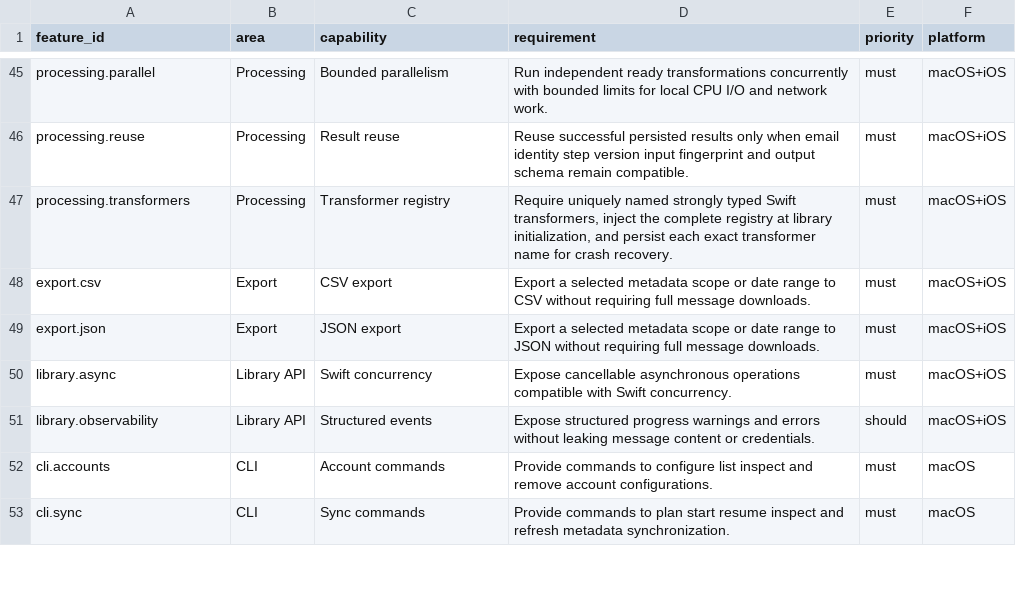
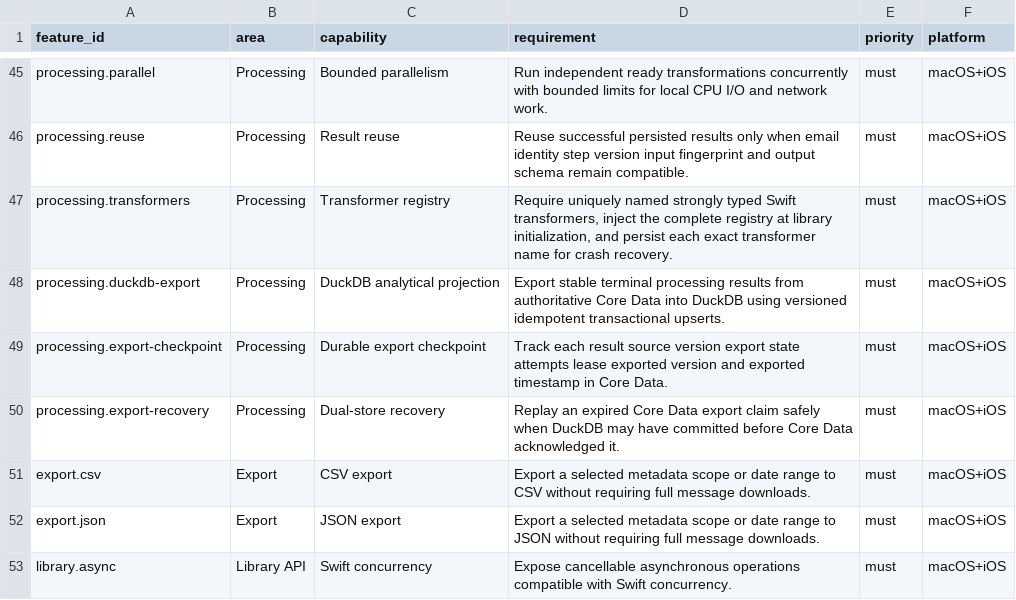
Before and after one commit to flarebyte/SeleneTide, a CSV file: doc/design-meta/examples/features.csv, drawn as a sheet; only a part is shown, gaps mark what is left out; the shorter side is filled out with more unchanged rows; the diff names each change by its address in the sheet, - before the commit and + after, or states it on an @@ line.

```diff
--- a/doc/design-meta/examples/features.csv
+++ b/doc/design-meta/examples/features.csv
+row 48: processing.duckdb-export | Processing | DuckDB analytical projection | Export stable terminal processing results from authoritative Core Data into DuckDB using versioned idempotent transactional upserts. | must | macOS+iOS
+row 49: processing.export-checkpoint | Processing | Durable export checkpoint | Track each result source version export state attempts lease exported version and exported timestamp in Core Data. | must | macOS+iOS
+row 50: processing.export-recovery | Processing | Dual-store recovery | Replay an expired Core Data export claim safely when DuckDB may have committed before Core Data acknowledged it. | must | macOS+iOS
```
Also changed, not shown: doc/design-meta/examples/coredata_email_pipeline_fields.csv, 3 other files.
